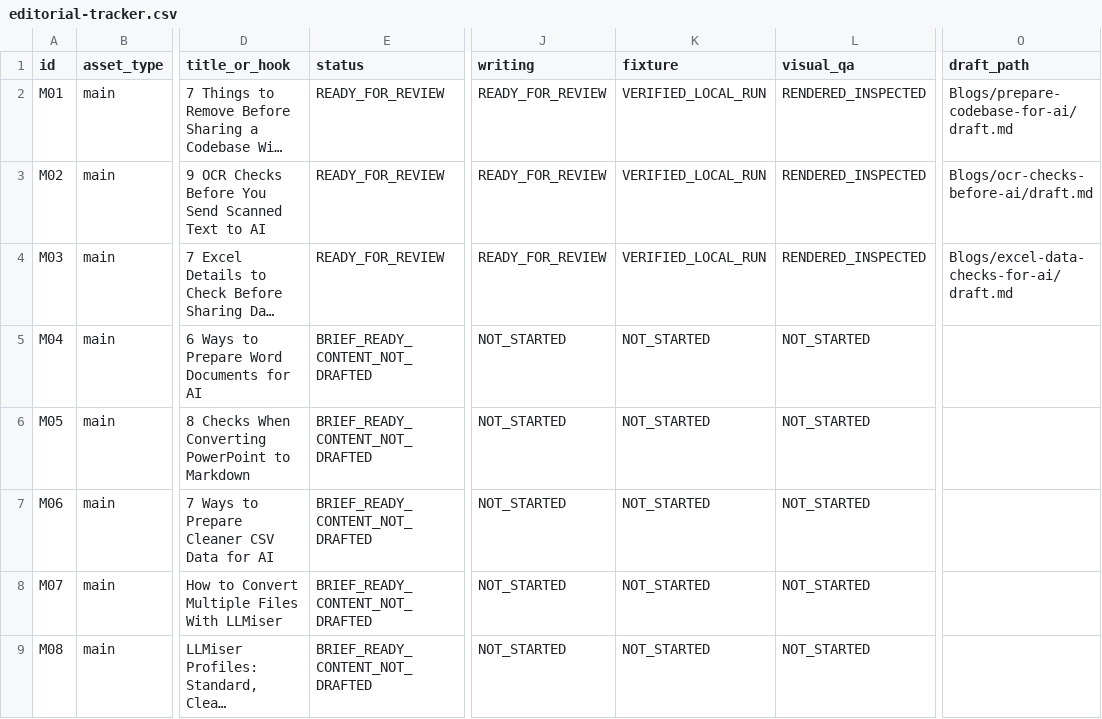
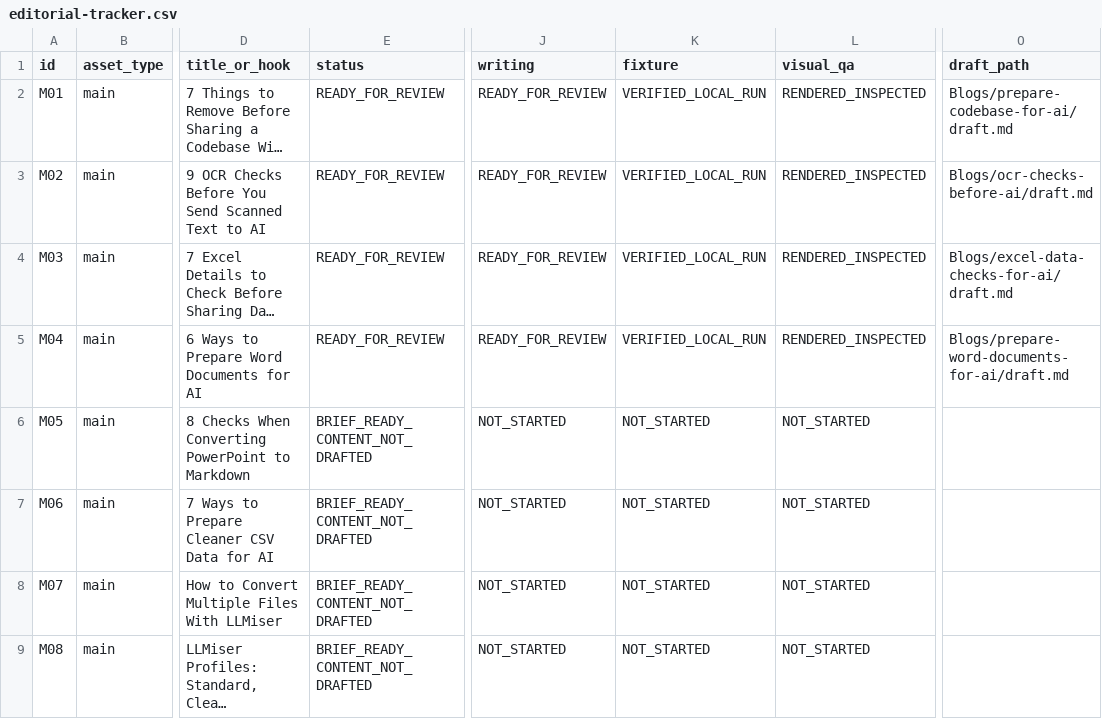
Before and after one commit to DevBehindYou/LLMiser, a CSV file: blog-pipeline/campaign/editorial-tracker.csv, drawn as a sheet; only a part is shown, gaps mark what is left out; long unchanged cells end in …; the diff names each change by its address in the sheet, - before the commit and + after, or states it on an @@ line.

```diff
--- a/blog-pipeline/campaign/editorial-tracker.csv
+++ b/blog-pipeline/campaign/editorial-tracker.csv
-E5 (status): BRIEF_READY_CONTENT_NOT_DRAFTED
+E5 (status): READY_FOR_REVIEW
-J5 (writing): NOT_STARTED
+J5 (writing): READY_FOR_REVIEW
-K5 (fixture): NOT_STARTED
+K5 (fixture): VERIFIED_LOCAL_RUN
-L5 (visual_qa): NOT_STARTED
+L5 (visual_qa): RENDERED_INSPECTED
-O5 (draft_path): (empty)
+O5 (draft_path): Blogs/prepare-word-documents-for-ai/draft.md
```
Also changed, not shown: 24 other files.
